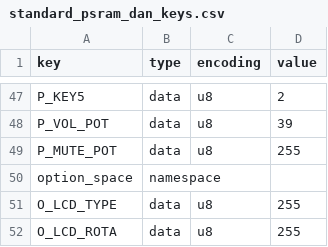
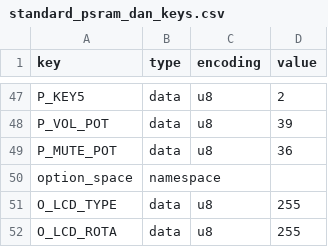
Before and after one commit to dansoft-ch/KaRadio, a CSV file: firmware/standard_psram_dan_keys.csv, drawn as a sheet; only a part is shown, gaps mark what is left out.

```diff
--- a/firmware/standard_psram_dan_keys.csv
+++ b/firmware/standard_psram_dan_keys.csv
@@ -48,3 +48,3 @@ P_KEY5,data,u8,2
 P_VOL_POT,data,u8,39
-P_MUTE_POT,data,u8,255
+P_MUTE_POT,data,u8,36
 option_space,namespace,,
```
